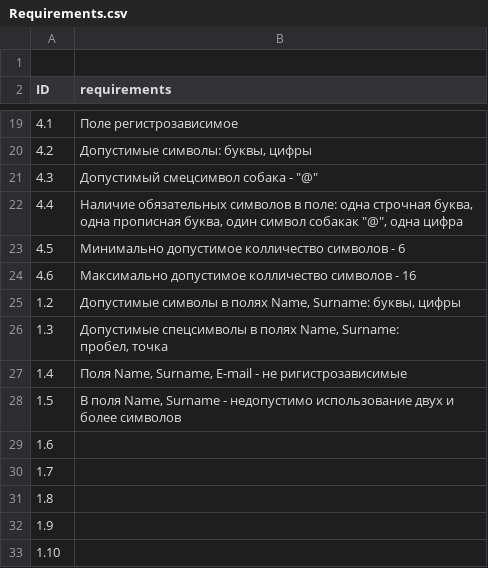
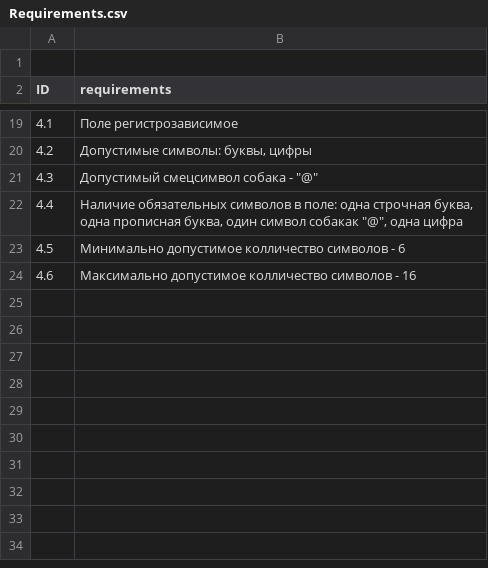
Before and after one commit to gogvyatkin/Group_27, a CSV file: Requirements.csv, drawn as a sheet; only a part is shown, gaps mark what is left out; ↵ is a line break in a cell; the diff names each change by its address in the sheet, - before the commit and + after, or states it on an @@ line.

Commit message:
edit file requirements

```diff
--- a/Requirements.csv
+++ b/Requirements.csv
-row 25: 1.2 | Допустимые символы в полях Name, Surname: буквы, цифры
-row 26: 1.3 | Допустимые спецсимволы в полях Name, Surname: ↵ пробел, точка
-row 27: 1.4 | Поля Name, Surname, E-mail - не ригистрозависимые
-row 28: 1.5 | В поля Name, Surname - недопустимо использование двух и более символов
-row 29: 1.6
-row 30: 1.7
-row 31: 1.8
-row 32: 1.9
-row 33: 1.10
```
